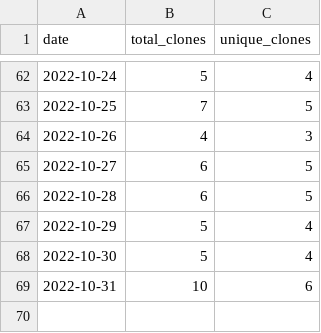
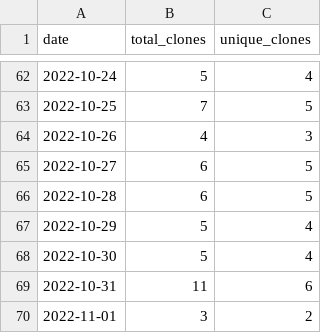
Before and after one commit to wumphlett/repostats, a CSV file: .traffic/clones.csv, drawn as a sheet; only a part is shown, gaps mark what is left out.

Commit message:
Updating repository traffic

```diff
--- a/.traffic/clones.csv
+++ b/.traffic/clones.csv
@@ -68,2 +68,3 @@ date,total_clones,unique_clones
 2022-10-30,5,4
-2022-10-31,10,6
+2022-10-31,11,6
+2022-11-01,3,2
```
Also changed, not shown: .traffic/views.csv, 3 other files.
